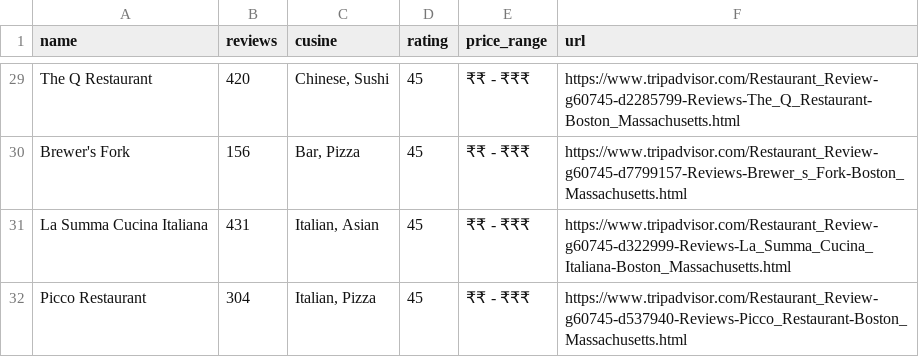
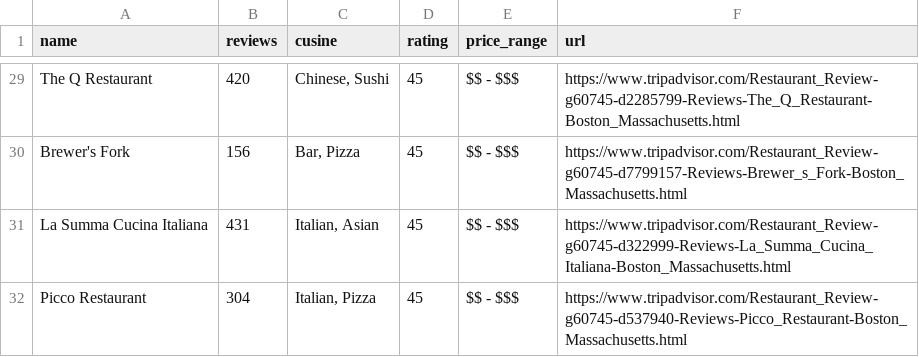
Before and after one commit to scrapehero-code/tripadvisor-scraper, a CSV file: tripadvisor-restaurants.csv, drawn as a sheet; only a part is shown, gaps mark what is left out; the diff covers the shown part only.

```diff
--- a/tripadvisor-restaurants.csv
+++ b/tripadvisor-restaurants.csv
@@ -29,4 +29,4 @@
-"The Q Restaurant","420","Chinese, Sushi","45","₹₹ - ₹₹₹","https://www.tripadvisor.com/Restaurant_Review-g60745-d2285799-Reviews-The_Q_Restaurant-Boston_Massachusetts.html"
-"Brewer's Fork","156","Bar, Pizza","45","₹₹ - ₹₹₹","https://www.tripadvisor.com/Restaurant_Review-g60745-d7799157-Reviews-Brewer_s_Fork-Boston_Massachusetts.html"
-"La Summa Cucina Italiana","431","Italian, Asian","45","₹₹ - ₹₹₹","https://www.tripadvisor.com/Restaurant_Review-g60745-d322999-Reviews-La_Summa_Cucina_Italiana-Boston_Massachusetts.html"
-"Picco Restaurant","304","Italian, Pizza","45","₹₹ - ₹₹₹","https://www.tripadvisor.com/Restaurant_Review-g60745-d537940-Reviews-Picco_Restaurant-Boston_Massachusetts.html"
+"The Q Restaurant","420","Chinese, Sushi","45","$$ - $$$","https://www.tripadvisor.com/Restaurant_Review-g60745-d2285799-Reviews-The_Q_Restaurant-Boston_Massachusetts.html"
+"Brewer's Fork","156","Bar, Pizza","45","$$ - $$$","https://www.tripadvisor.com/Restaurant_Review-g60745-d7799157-Reviews-Brewer_s_Fork-Boston_Massachusetts.html"
+"La Summa Cucina Italiana","431","Italian, Asian","45","$$ - $$$","https://www.tripadvisor.com/Restaurant_Review-g60745-d322999-Reviews-La_Summa_Cucina_Italiana-Boston_Massachusetts.html"
+"Picco Restaurant","304","Italian, Pizza","45","$$ - $$$","https://www.tripadvisor.com/Restaurant_Review-g60745-d537940-Reviews-Picco_Restaurant-Boston_Massachusetts.html"
```
Also changed, not shown: 27 edited cells elsewhere in this file.
